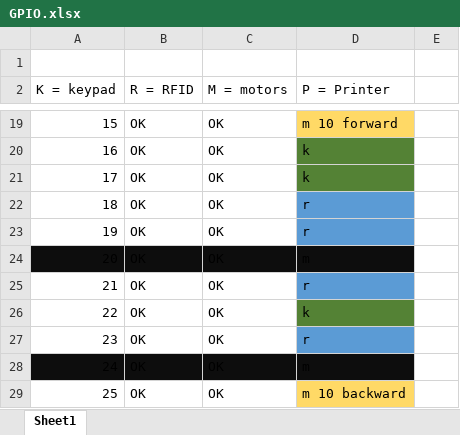
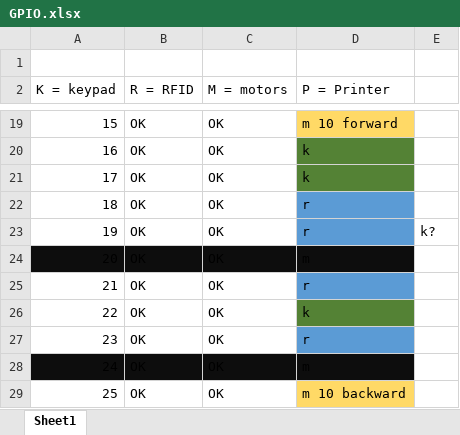
Before and after one commit to Sinjablo/Git-TINPRJ03-34, an Excel workbook: code/GPIO.xlsx, sheet Sheet1, drawn as a sheet; only a part is shown, gaps mark what is left out; values as stored, in another font and other column widths than the file's, no borders; the diff names each change by its address in the sheet, - before the commit and + after, or states it on an @@ line.

```diff
--- a/code/GPIO.xlsx (sheet Sheet1)
+++ b/code/GPIO.xlsx (sheet Sheet1)
-E23: (empty)
+E23: k?
```
Also changed, not shown: 3 other files.
